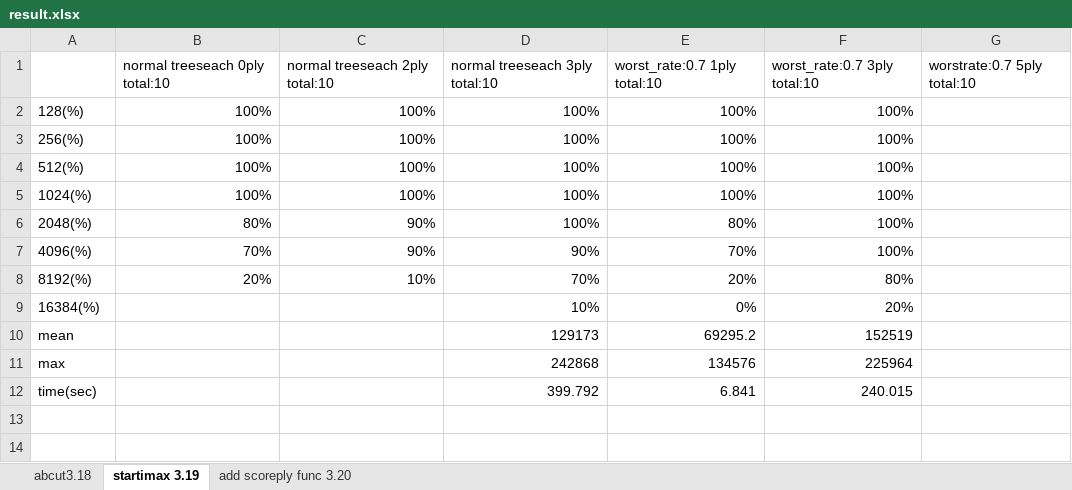
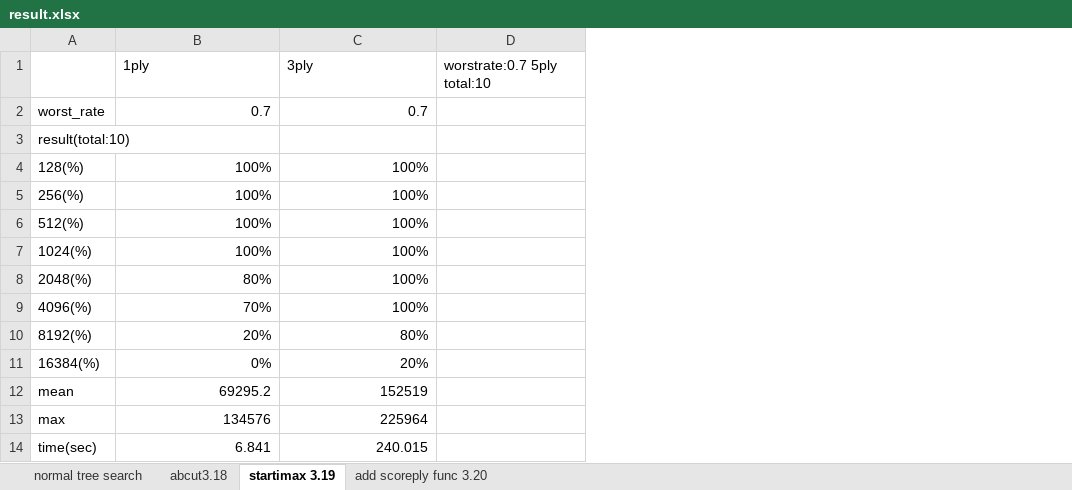
Before and after one commit to tyrso/nycu-project, an Excel workbook: result.xlsx, sheet startimax 3.19, drawn as a sheet; values as stored, in another font and other column widths than the file's, no borders; removed rows and columns are numbered as before the commit, all else as after; the diff names each change by its address in the sheet, - before the commit and + after, or states it on an @@ line.

Commit message:
add more score to ply result

```diff
--- a/result.xlsx (sheet startimax 3.19)
+++ b/result.xlsx (sheet startimax 3.19)
+sheet tab: normal tree search
-column C, rows 2-8: 100% | 100% | 100% | 100% | 90% | 90% | 10%
-column D, rows 2-12: 100% | 100% | 100% | 100% | 100% | 90% | 70% | 10% | 129173 | 242868 | 399.792
-column E, rows 2-12: 100% | 100% | 100% | 100% | 80% | 70% | 20% | 0% | 69295.2 | 134576 | 6.841
-row 1:  | normal treeseach 0ply total:10 | normal treeseach 2ply total:10 | normal treeseach 3ply total:10 | worst_rate:0.7 1ply total:10 | worst_rate:0.7 3ply total:10 | worstrate:0.7 5ply total:10
+row 1:  | 1ply | 3ply | worstrate:0.7 5ply total:10
+row 2: worst_rate | 0.7 | 0.7
+row 3: result(total:10)
-B11: (empty)
+B11: 0%
-B12: (empty)
+B12: 69295.2
-B13: (empty)
+B13: 134576
-B14: (empty)
+B14: 6.841
```
Also changed, not shown: sheet add scoreply func 3.20, sheet abcut3.18, 1 other file.
